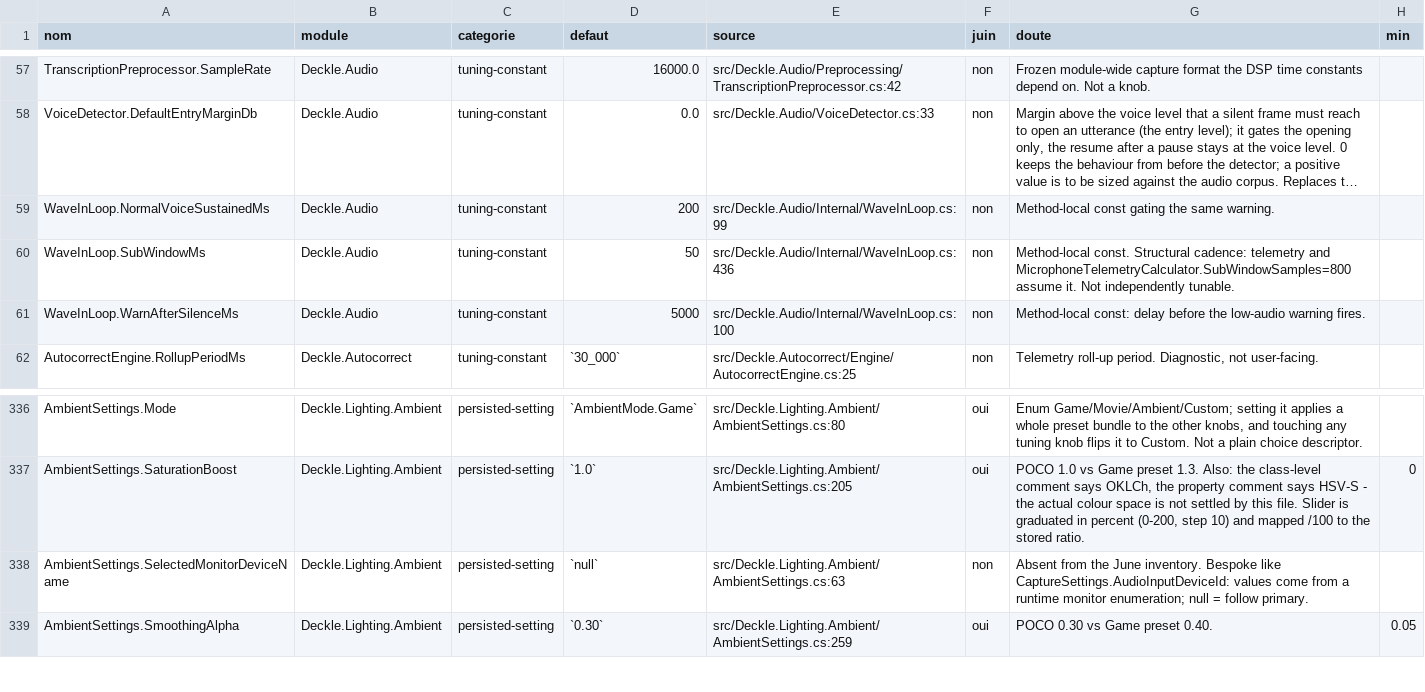
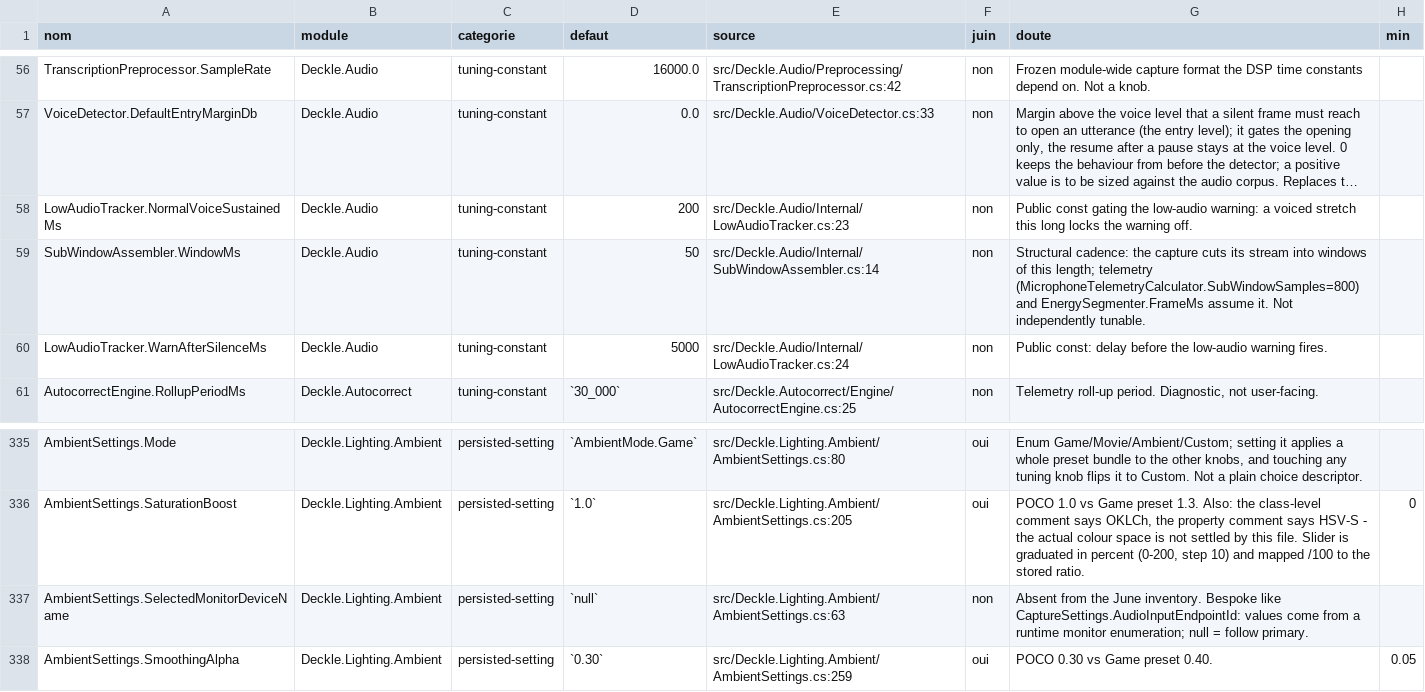
Before and after one commit to louisfifre/deckle, a CSV file: docs/inventaire-exposables.csv, drawn as a sheet; only a part is shown, gaps mark what is left out; long unchanged cells end in …; addresses are those after the commit; the diff covers the shown part only; the diff names each change by its address in the sheet, - before the commit and + after, or states it on an @@ line.

Commit message:
docs: describe the PortAudio capture where comments still named waveIn
The capture left waveIn in v0.87.0, but comments, the exposables
inventory and two bug notes still described its buffers and MMSYSERR codes.
They now state what the code does, the inventory lists the current
settings, and the notes on deleted code are gone. Two strings nothing
reads are removed from both resource files.

```diff
--- a/docs/inventaire-exposables.csv
+++ b/docs/inventaire-exposables.csv
-A58 (nom): WaveInLoop.NormalVoiceSustainedMs
+A58 (nom): LowAudioTracker.NormalVoiceSustainedMs
-E58 (source): src/Deckle.Audio/Internal/WaveInLoop.cs:99
+E58 (source): src/Deckle.Audio/Internal/LowAudioTracker.cs:23
-G58 (doute): Method-local const gating the same warning.
+G58 (doute): Public const gating the low-audio warning: a voiced stretch this long locks the warning off.
-A59 (nom): WaveInLoop.SubWindowMs
+A59 (nom): SubWindowAssembler.WindowMs
-E59 (source): src/Deckle.Audio/Internal/WaveInLoop.cs:436
+E59 (source): src/Deckle.Audio/Internal/SubWindowAssembler.cs:14
-G59 (doute): Method-local const. Structural cadence: telemetry and MicrophoneTelemetryCalculator.SubWindowSamples=800 assume it.…
+G59 (doute): Structural cadence: the capture cuts its stream into windows of this length; telemetry (MicrophoneTelemetryCalculator.SubWindowSamples=800) and EnergySegmenter.FrameMs assume it.…
-A60 (nom): WaveInLoop.WarnAfterSilenceMs
+A60 (nom): LowAudioTracker.WarnAfterSilenceMs
-E60 (source): src/Deckle.Audio/Internal/WaveInLoop.cs:100
+E60 (source): src/Deckle.Audio/Internal/LowAudioTracker.cs:24
-G60 (doute): Method-local const: delay…
+G60 (doute): Public const: delay…
-G337 (doute): …Bespoke like CaptureSettings.AudioInputDeviceId: values come…
+G337 (doute): …Bespoke like CaptureSettings.AudioInputEndpointId: values come…
```
Also changed, not shown: 1 added row, 2 removed rows and 35 edited cells elsewhere in this file, 21 other files.
